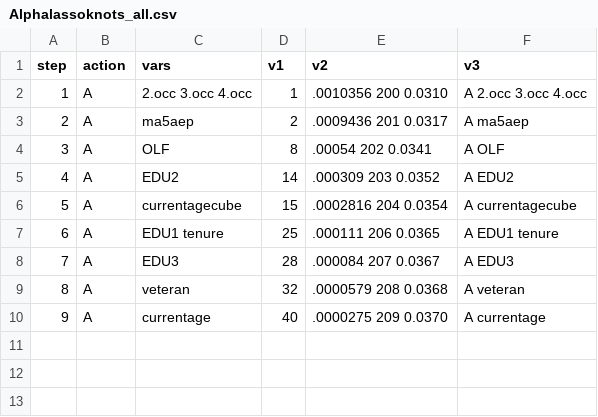
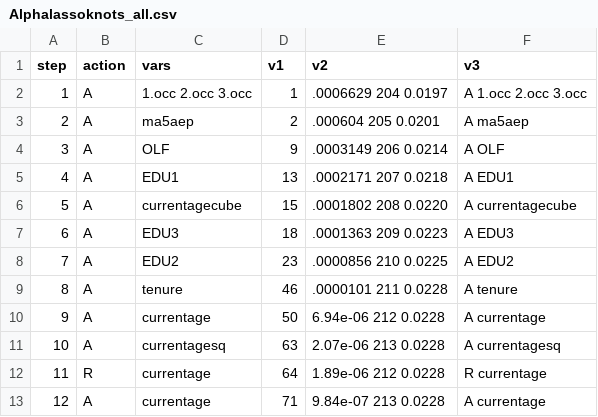
Before and after one commit to EthanMaxBallou/LifetimeEarningsRisk, a CSV file: OtherOutput/Alphalassoknots_all.csv, drawn as a sheet; removed rows and columns are numbered as before the commit, all else as after; the diff names each change by its address in the sheet, - before the commit and + after, or states it on an @@ line.

```diff
--- a/OtherOutput/Alphalassoknots_all.csv
+++ b/OtherOutput/Alphalassoknots_all.csv
-C2 (vars): 2.occ 3.occ 4.occ
+C2 (vars): 1.occ 2.occ 3.occ
-E2 (v2): .0010356 200 0.0310
+E2 (v2): .0006629 204 0.0197
-F2 (v3): A 2.occ 3.occ 4.occ
+F2 (v3): A 1.occ 2.occ 3.occ
-E3 (v2): .0009436 201 0.0317
+E3 (v2): .000604 205 0.0201
-D4 (v1): 8
+D4 (v1): 9
-E4 (v2): .00054 202 0.0341
+E4 (v2): .0003149 206 0.0214
-row 5: 4 | A | EDU2 | 14 | .000309 203 0.0352 | A EDU2
+row 5: 4 | A | EDU1 | 13 | .0002171 207 0.0218 | A EDU1
-E6 (v2): .0002816 204 0.0354
+E6 (v2): .0001802 208 0.0220
-row 7: 6 | A | EDU1 tenure | 25 | .000111 206 0.0365 | A EDU1 tenure
@@ column A (step) renumbered from row 7 down @@
-D7 (v1): 28
+D7 (v1): 18
-E7 (v2): .000084 207 0.0367
+E7 (v2): .0001363 209 0.0223
-row 9: 8 | A | veteran | 32 | .0000579 208 0.0368 | A veteran
+row 8: 7 | A | EDU2 | 23 | .0000856 210 0.0225 | A EDU2
+row 9: 8 | A | tenure | 46 | .0000101 211 0.0228 | A tenure
+row 10: 9 | A | currentage | 50 | 6.94e-06 212 0.0228 | A currentage
+row 11: 10 | A | currentagesq | 63 | 2.07e-06 213 0.0228 | A currentagesq
+row 12: 11 | R | currentage | 64 | 1.89e-06 212 0.0228 | R currentage
-D13 (v1): 40
+D13 (v1): 71
-E13 (v2): .0000275 209 0.0370
+E13 (v2): 9.84e-07 213 0.0228
```
Also changed, not shown: OtherOutput/Alphalassoknots_noctrl.csv, OtherOutput/Alphalassoknots_noind.csv, 34 other files.
